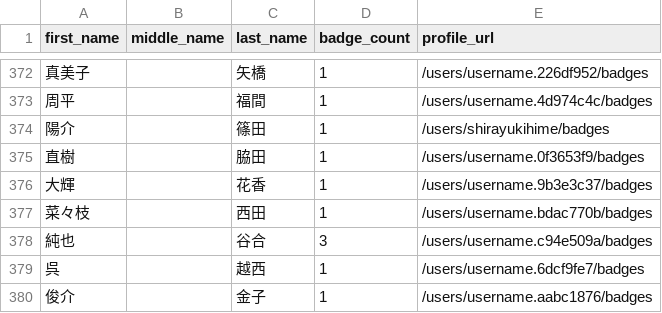
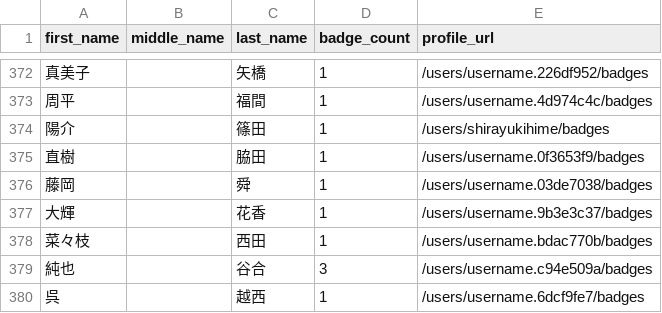
Before and after one commit to DennisThie/github-certification-ranking, a CSV file: datasource/github-certs-japan.csv, drawn as a sheet; only a part is shown, gaps mark what is left out; the shorter side is filled out with more unchanged rows; the diff names each change by its address in the sheet, - before the commit and + after, or states it on an @@ line.

```diff
--- a/datasource/github-certs-japan.csv
+++ b/datasource/github-certs-japan.csv
+row 376: 藤岡 |  | 舜 | 1 | /users/username.03de7038/badges
```
Also changed, not shown: datasource/github-certs-argentina.csv, datasource/github-certs-australia.csv, 29 other files.
